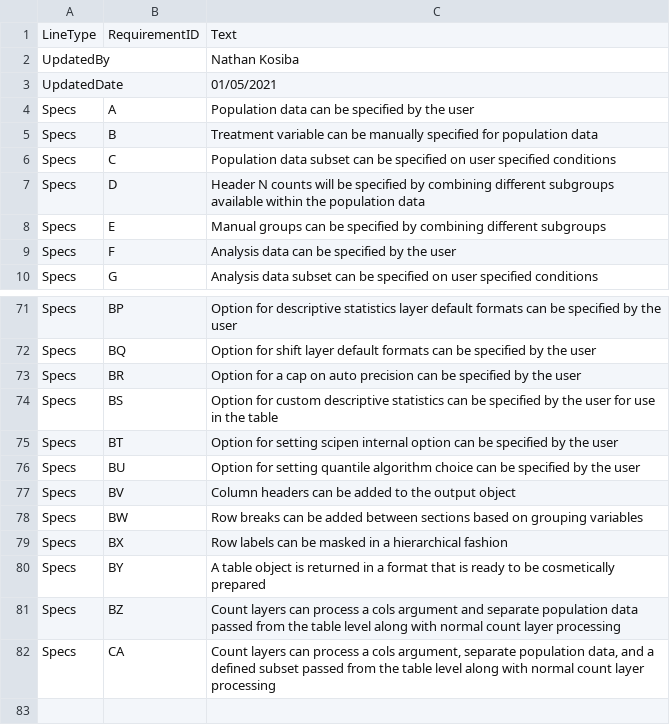
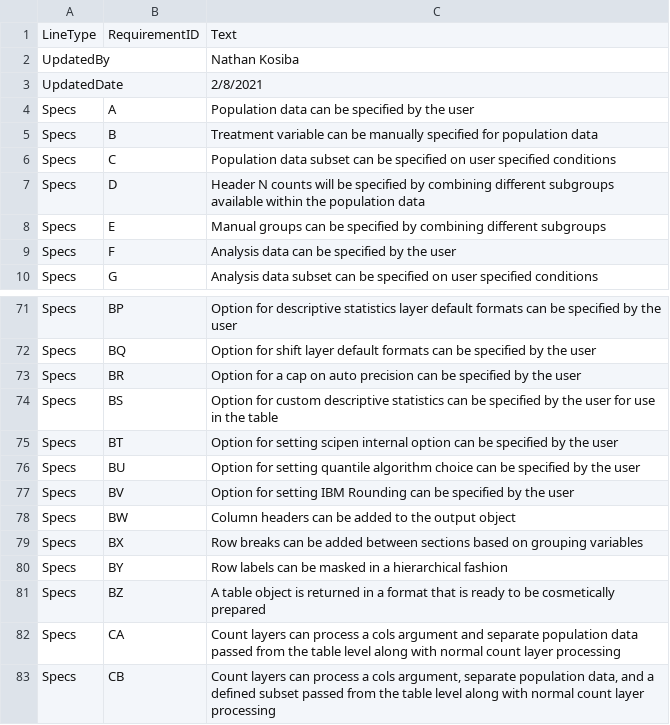
Before and after one commit to atorus-research/Tplyr, a CSV file: uat/input/specs.csv, drawn as a sheet; only a part is shown, gaps mark what is left out.

```diff
--- a/uat/input/specs.csv
+++ b/uat/input/specs.csv
@@ -2,3 +2,3 @@ LineType,RequirementID,Text
 UpdatedBy,,Nathan Kosiba
-UpdatedDate,,01/05/2021
+UpdatedDate,,2/8/2021
 Specs,A,Population data can be specified by the user
@@ -76,7 +76,8 @@ Specs,BT,Option for setting scipen internal option can be specified by the user
 Specs,BU,Option for setting quantile algorithm choice can be specified by the user
-Specs,BV,Column headers can be added to the output object
-Specs,BW,Row breaks can be added between sections based on grouping variables
-Specs,BX,Row labels can be masked in a hierarchical fashion
-Specs,BY,A table object is returned in a format that is ready to be cosmetically prepared
-Specs,BZ,Count layers can process a cols argument and separate population data passed from the table level along with normal count layer processing
-Specs,CA,"Count layers can process a cols argument, separate population data, and a defined subset passed from the table level along with normal count layer processing"
+Specs,BV,Option for setting IBM Rounding can be specified by the user
+Specs,BW,Column headers can be added to the output object
+Specs,BX,Row breaks can be added between sections based on grouping variables
+Specs,BY,Row labels can be masked in a hierarchical fashion
+Specs,BZ,A table object is returned in a format that is ready to be cosmetically prepared
+Specs,CA,Count layers can process a cols argument and separate population data passed from the table level along with normal count layer processing
+Specs,CB,"Count layers can process a cols argument, separate population data, and a defined subset passed from the table level along with normal count layer processing"
```
Also changed, not shown: uat/input/test_cases.csv, 17 other files.
